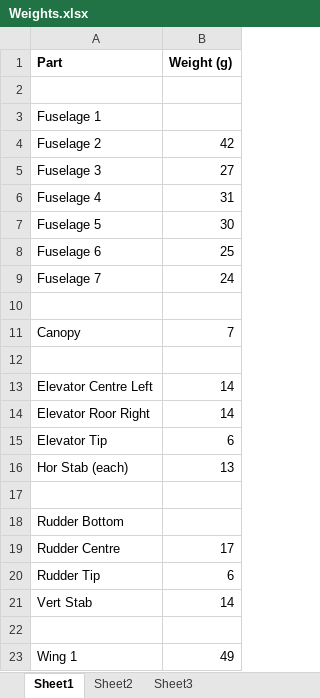
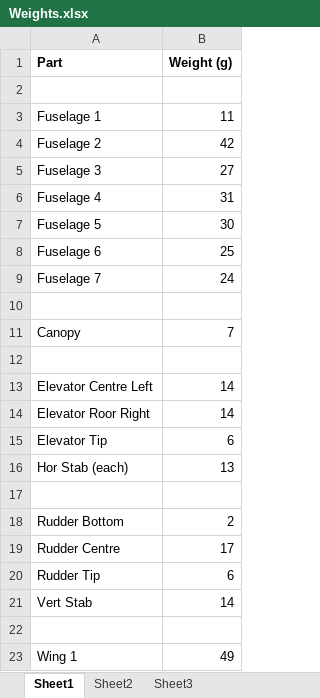
Before and after one commit to jackheli/Gaplan, an Excel workbook: Weights.xlsx, sheet Sheet1, drawn as a sheet; only a part is shown; values as stored, in another font and other column widths than the file's, no borders; the diff names each change by its address in the sheet, - before the commit and + after, or states it on an @@ line.

Commit message:
Add files via upload

```diff
--- a/Weights.xlsx (sheet Sheet1)
+++ b/Weights.xlsx (sheet Sheet1)
-B3 (Weight (g)): (empty)
+B3 (Weight (g)): 11
-B18 (Weight (g)): (empty)
+B18 (Weight (g)): 2
```
